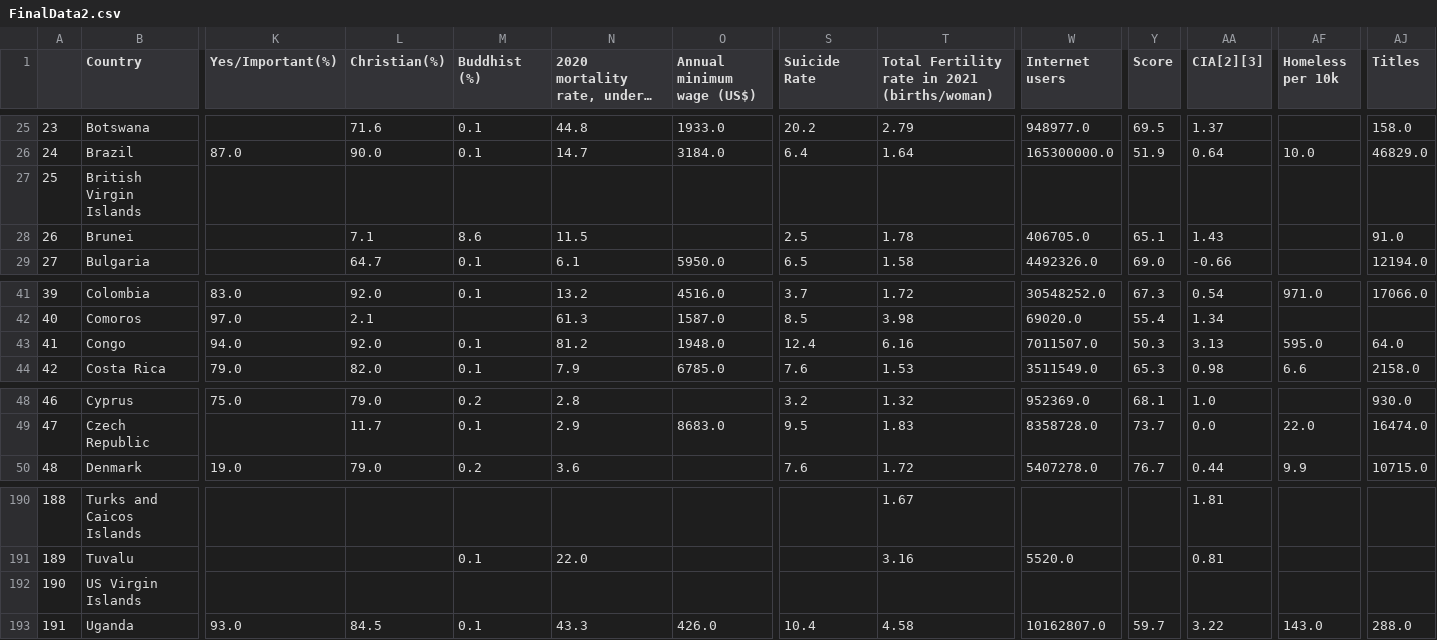
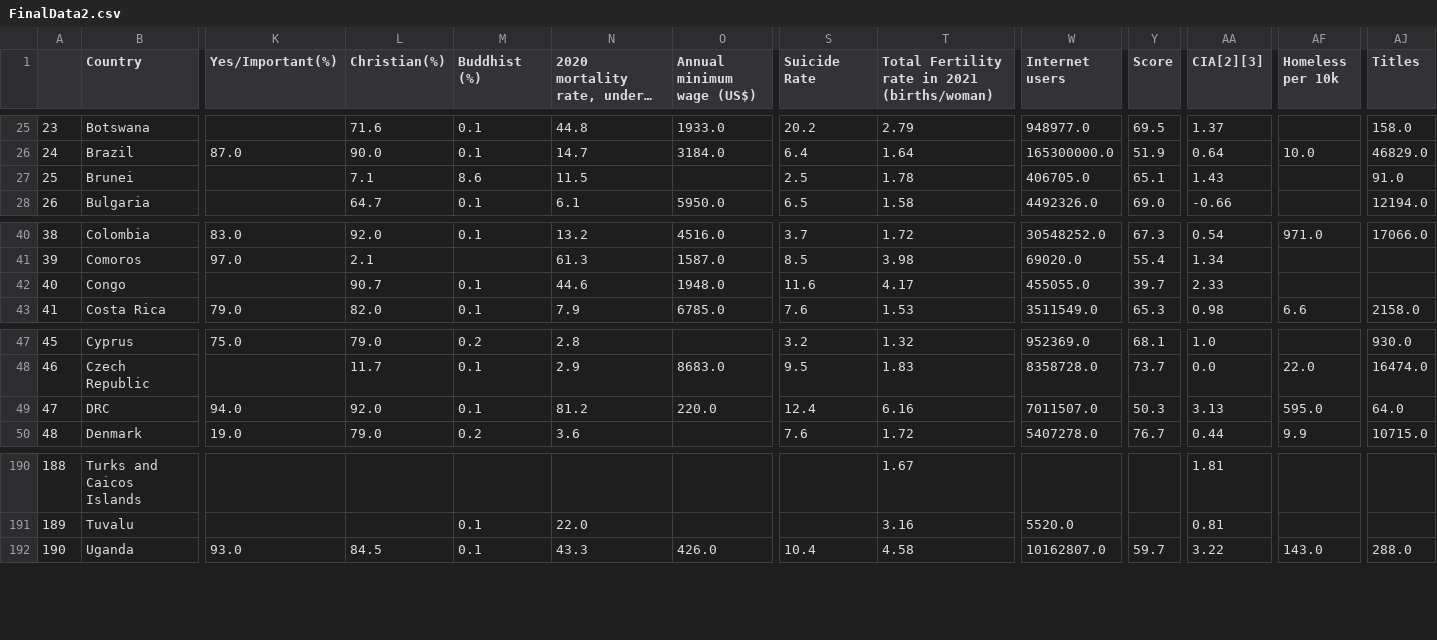
Before and after one commit to lbrassard/IFT3700, a CSV file: cleanedData/FinalData2.csv, drawn as a sheet; only a part is shown, gaps mark what is left out; long unchanged cells end in …; removed rows and columns are numbered as before the commit, all else as after; rows hold the shown columns only; the diff names each change by its address in the sheet, - before the commit and + after, or states it on an @@ line.

Commit message:
remove virgin islands from final data

```diff
--- a/cleanedData/FinalData2.csv
+++ b/cleanedData/FinalData2.csv
-row 27: 25 | British Virgin Islands
@@ column A renumbered from row 27 down @@
-K42 (Yes/Important(%)): 94.0
+K42 (Yes/Important(%)): (empty)
-L42 (Christian(%)): 92.0
+L42 (Christian(%)): 90.7
-N42: 81.2
+N42: 44.6
-S42 (Suicide Rate): 12.4
+S42 (Suicide Rate): 11.6
-T42: 6.16
+T42: 4.17
-W42 (Internet users): 7011507.0
+W42 (Internet users): 455055.0
-Y42 (Score): 50.3
+Y42 (Score): 39.7
-AA42 (CIA[2][3]): 3.13
+AA42 (CIA[2][3]): 2.33
-AF42 (Homeless per 10k): 595.0
+AF42 (Homeless per 10k): (empty)
-AJ42 (Titles): 64.0
+AJ42 (Titles): (empty)
+row 49: 47 | DRC | 94.0 | 92.0 | 0.1 | 81.2 | 220.0 | 12.4 | 6.16 | 7011507.0 | 50.3 | 3.13 | 595.0 | 64.0
-row 192: 190 | US Virgin Islands
```
Also changed, not shown: 1 other file.
